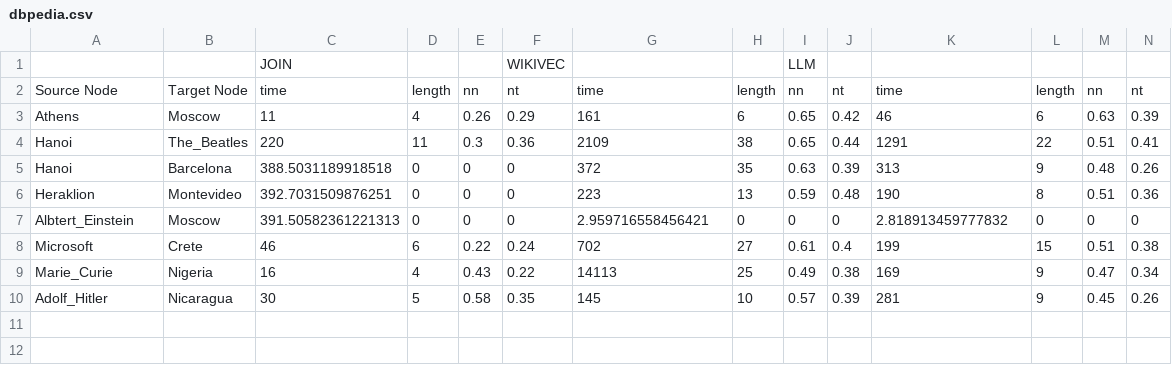
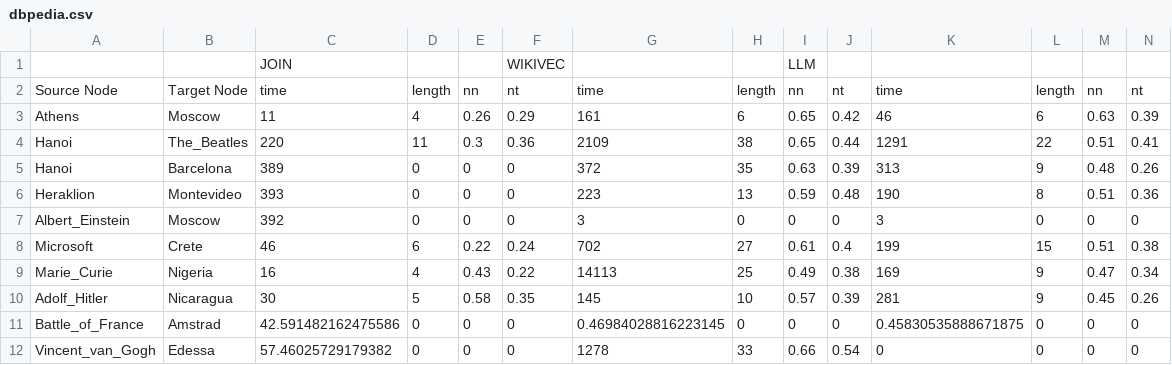
Before and after one commit to Antibas/The-White-Rabbit-Algorithm, a CSV file: measurements/dbpedia.csv, drawn as a sheet.

```diff
--- a/measurements/dbpedia.csv
+++ b/measurements/dbpedia.csv
@@ -4,5 +4,5 @@ Athens,Moscow,11,4,0.26,0.29,161,6,0.65,0.42,46,6,0.63,0.39
 Hanoi,The_Beatles,220,11,0.3,0.36,2109,38,0.65,0.44,1291,22,0.51,0.41
-Hanoi,Barcelona,388.5031189918518,0,0,0,372,35,0.63,0.39,313,9,0.48,0.26
-Heraklion,Montevideo,392.7031509876251,0,0,0,223,13,0.59,0.48,190,8,0.51,0.36
-Albtert_Einstein,Moscow,391.50582361221313,0,0,0,2.959716558456421,0,0,0,2.818913459777832,0,0,0
+Hanoi,Barcelona,389,0,0,0,372,35,0.63,0.39,313,9,0.48,0.26
+Heraklion,Montevideo,393,0,0,0,223,13,0.59,0.48,190,8,0.51,0.36
+Albert_Einstein,Moscow,392,0,0,0,3,0,0,0,3,0,0,0
 Microsoft,Crete,46,6,0.22,0.24,702,27,0.61,0.4,199,15,0.51,0.38
@@ -10 +10,3 @@ Marie_Curie,Nigeria,16,4,0.43,0.22,14113,25,0.49,0.38,169,9,0.47,0.34
 Adolf_Hitler,Nicaragua,30,5,0.58,0.35,145,10,0.57,0.39,281,9,0.45,0.26
+Battle_of_France,Amstrad,42.591482162475586,0,0,0,0.46984028816223145,0,0,0,0.45830535888671875,0,0,0
+Vincent_van_Gogh,Edessa,57.46025729179382,0,0,0,1278,33,0.66,0.54,0,0,0,0
```
Also changed, not shown: 3 other files.
